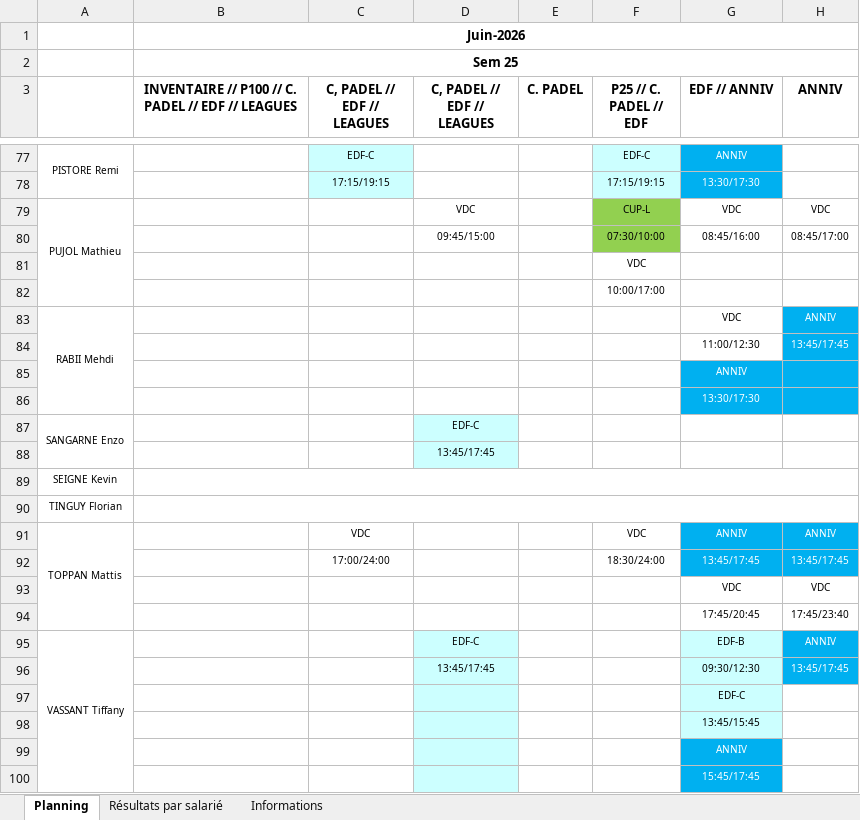
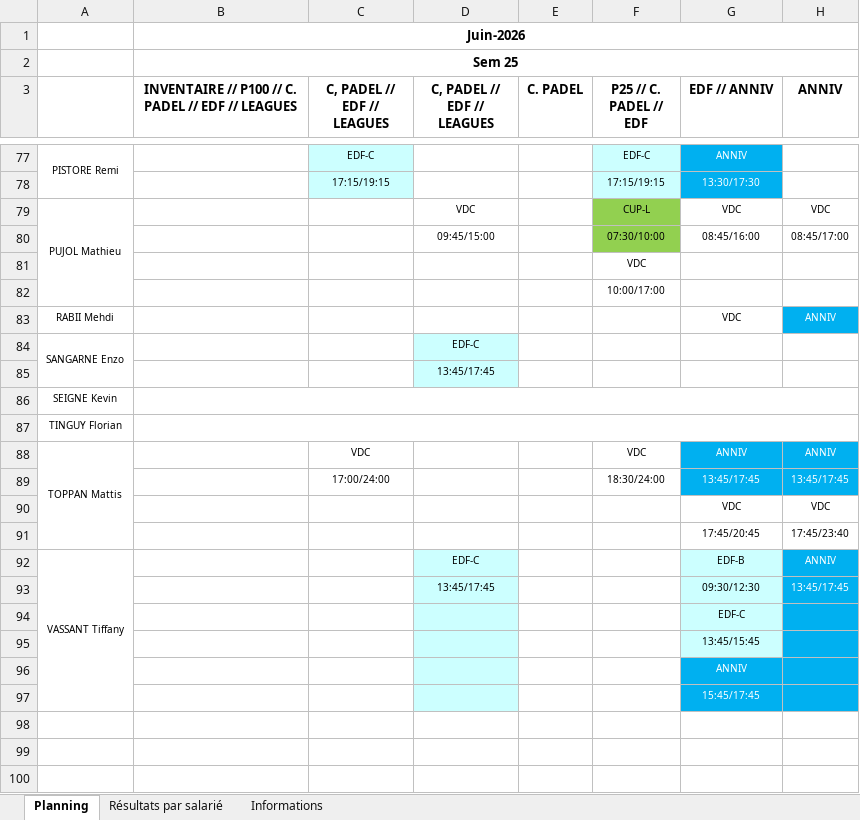
Before and after one commit to OhLaPey/planning-urbansoccer, an Excel workbook: Plannings 2026 S25.xlsx, sheet Planning, drawn as a sheet; only a part is shown, gaps mark what is left out; values as stored, in another font and other column widths than the file's, no borders; charts and pictures not drawn; removed rows and columns are numbered as before the commit, all else as after; the diff names each change by its address in the sheet, - before the commit and + after, or states it on an @@ line.

Commit message:
Sync planning SharePoint : S25

```diff
--- a/Plannings 2026 S25.xlsx (sheet Planning)
+++ b/Plannings 2026 S25.xlsx (sheet Planning)
-A83:A86 merged
-row 84:  |  |  |  |  |  | 11:00/12:30 | 13:45/17:45
-row 85:  |  |  |  |  |  | ANNIV
-row 86:  |  |  |  |  |  | 13:30/17:30
-H94:H97 fill: none
+H94:H97 fill: #00B0F0
```
Also changed, not shown: charts or pictures.
